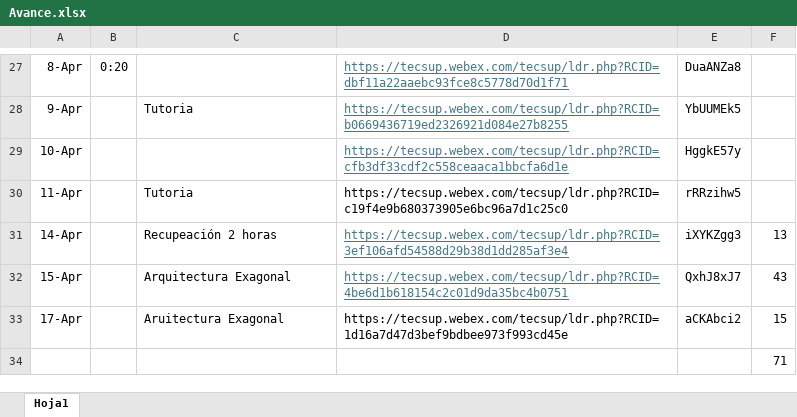
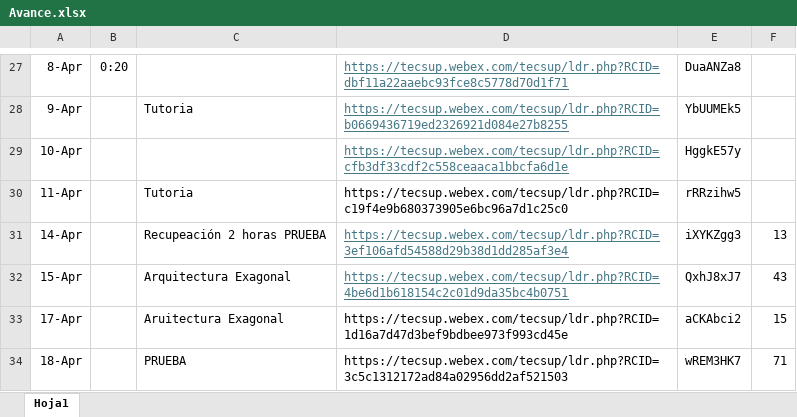
Before and after one commit to sudoagile/BootcampJavaBackend, an Excel workbook: Avance.xlsx, sheet Hoja1, drawn as a sheet; only a part is shown, gaps mark what is left out; values as stored, in another font and other column widths than the file's, no borders; removed rows and columns are numbered as before the commit, all else as after; the diff names each change by its address in the sheet, - before the commit and + after, or states it on an @@ line.

```diff
--- a/Avance.xlsx (sheet Hoja1)
+++ b/Avance.xlsx (sheet Hoja1)
-C31: Recupeación 2 horas
+C31: Recupeación 2 horas PRUEBA
-row 34:  |  |  |  |  | 71
+row 34: 18-Apr |  | PRUEBA | https://tecsup.webex.com/tecsup/ldr.php?RCID=3c5c1312172ad84a02956dd2af521503 | wREM3HK7 | 71
```
Also changed, not shown: 44 other files.
